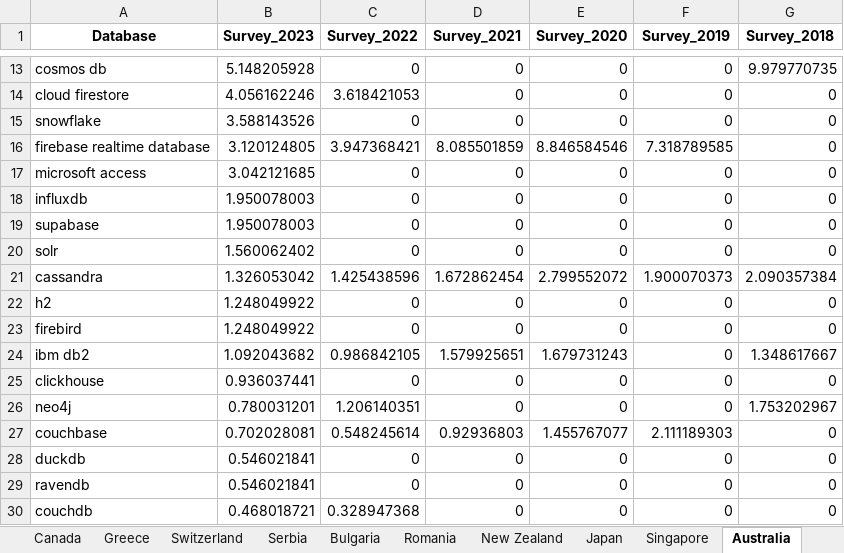
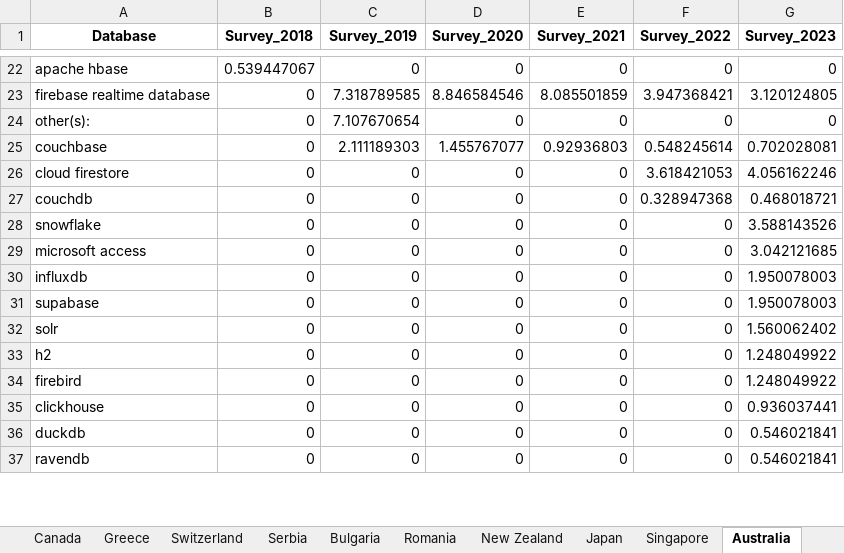
Before and after one commit to johnpapwinter/so-survey-analysis, an Excel workbook: databases.xlsx, sheet Australia, drawn as a sheet; only a part is shown, gaps mark what is left out; values as stored, in another font and other column widths than the file's, no borders; removed rows and columns are numbered as before the commit, all else as after; the diff covers the shown part only; the diff names each change by its address in the sheet, - before the commit and + after, or states it on an @@ line.

```diff
--- a/databases.xlsx (sheet Australia)
+++ b/databases.xlsx (sheet Australia)
-B1: Survey_2023
+B1: Survey_2018
-C1: Survey_2022
+C1: Survey_2019
-D1: Survey_2021
+D1: Survey_2020
-E1: Survey_2020
+E1: Survey_2021
-F1: Survey_2019
+F1: Survey_2022
-G1: Survey_2018
+G1: Survey_2023
-A22 (Database): cosmos db
+A22 (Database): apache hbase
-B22 (Survey_2018): 5.148205928
+B22 (Survey_2018): 0.539447067
-G22 (Survey_2023): 9.979770735
+G22 (Survey_2023): 0
+row 23: firebase realtime database | 0 | 7.318789585 | 8.846584546 | 8.085501859 | 3.947368421 | 3.120124805
+row 24: other(s): | 0 | 7.107670654 | 0 | 0 | 0 | 0
+row 25: couchbase | 0 | 2.111189303 | 1.455767077 | 0.92936803 | 0.548245614 | 0.702028081
-B26 (Survey_2018): 4.056162246
+B26 (Survey_2018): 0
-C26 (Survey_2019): 3.618421053
+C26 (Survey_2019): 0
-F26 (Survey_2022): 0
+F26 (Survey_2022): 3.618421053
-G26 (Survey_2023): 0
+G26 (Survey_2023): 4.056162246
+row 27: couchdb | 0 | 0 | 0 | 0 | 0.328947368 | 0.468018721
-B28 (Survey_2018): 3.588143526
+B28 (Survey_2018): 0
-G28 (Survey_2023): 0
+G28 (Survey_2023): 3.588143526
-row 16: firebase realtime database | 3.120124805 | 3.947368421 | 8.085501859 | 8.846584546 | 7.318789585 | 0
-B29 (Survey_2018): 3.042121685
+B29 (Survey_2018): 0
-G29 (Survey_2023): 0
+G29 (Survey_2023): 3.042121685
-B30:B31 (Survey_2018): 1.950078003
+B30:B31 (Survey_2018): 0
-G30:G31 (Survey_2023): 0
+G30:G31 (Survey_2023): 1.950078003
-B32 (Survey_2018): 1.560062402
+B32 (Survey_2018): 0
-G32 (Survey_2023): 0
+G32 (Survey_2023): 1.560062402
-row 21: cassandra | 1.326053042 | 1.425438596 | 1.672862454 | 2.799552072 | 1.900070373 | 2.090357384
-B33:B34 (Survey_2018): 1.248049922
+B33:B34 (Survey_2018): 0
-G33:G34 (Survey_2023): 0
+G33:G34 (Survey_2023): 1.248049922
-row 24: ibm db2 | 1.092043682 | 0.986842105 | 1.579925651 | 1.679731243 | 0 | 1.348617667
-B35 (Survey_2018): 0.936037441
+B35 (Survey_2018): 0
-G35 (Survey_2023): 0
+G35 (Survey_2023): 0.936037441
-row 26: neo4j | 0.780031201 | 1.206140351 | 0 | 0 | 0 | 1.753202967
-row 27: couchbase | 0.702028081 | 0.548245614 | 0.92936803 | 1.455767077 | 2.111189303 | 0
-B36:B37 (Survey_2018): 0.546021841
+B36:B37 (Survey_2018): 0
-G36:G37 (Survey_2023): 0
+G36:G37 (Survey_2023): 0.546021841
-row 30: couchdb | 0.468018721 | 0.328947368 | 0 | 0 | 0 | 0
```
Also changed, not shown: 12 added rows, 10 removed rows and 50 edited cells elsewhere in this sheet, sheet Czech Republic, sheet Germany, sheet Italy, sheet Denmark, sheet Austria, sheet France, 19 more sheets, frameworks.xlsx, languages.xlsx, 2 other files.
